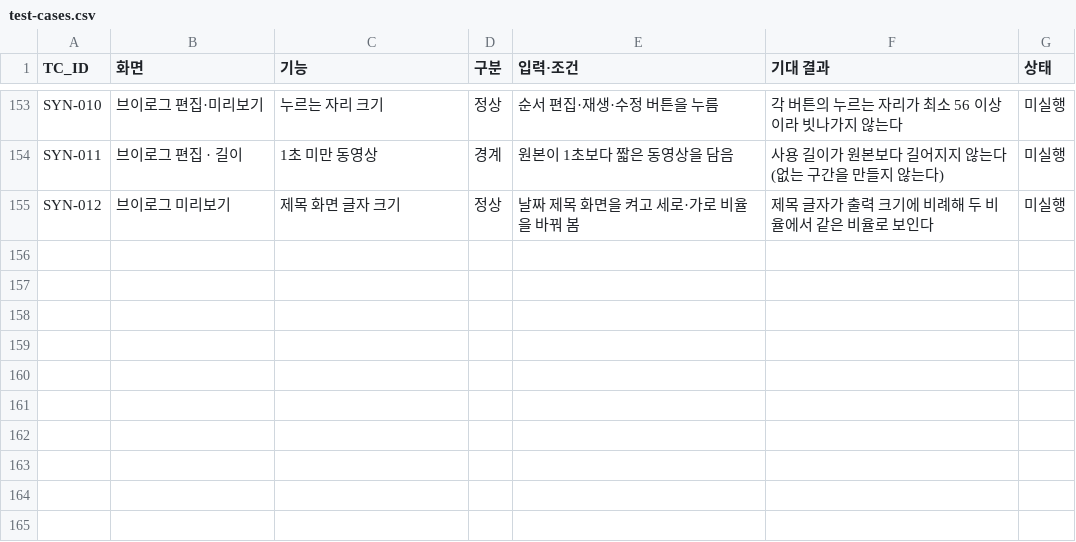
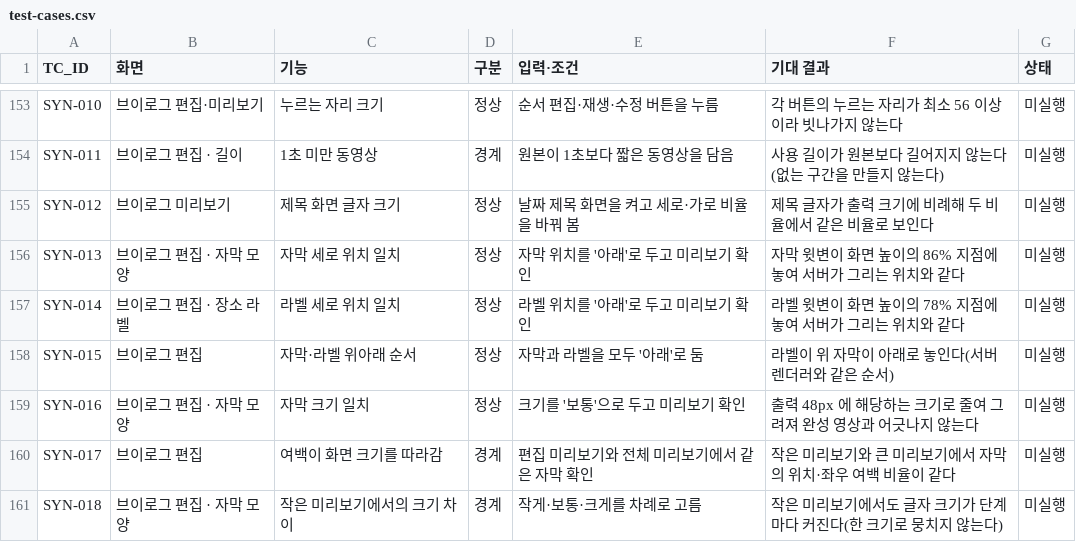
Before and after one commit to eunssong2/reelspot, a CSV file: docs/test-cases.csv, drawn as a sheet; only a part is shown, gaps mark what is left out; the diff names each change by its address in the sheet, - before the commit and + after, or states it on an @@ line.

Commit message:
fix(prototype): 자막·라벨 위치와 크기를 서버 렌더러와 같게 맞춤
미리보기로 자막 위치를 정하는 것이 이 기능의 목적인데, 미리보기가 실제
영상과 다른 자리에 다른 크기로 그리고 있었다. 세 가지가 어긋나 있었다.

위치가 비율이 아니었다
- 자막·라벨의 좌우·아래 여백만 픽셀 값(left/right 8, bottom 10)으로 남아 있었다.
  폭 130 미리보기에서 아래 여백이 4.3% 인데, 서버는 자막 윗변을 높이의 86% 에
  놓아 약 11% 를 남긴다. 미리보기가 자막을 실제보다 훨씬 아래에 그렸다.
- 서버와 같은 기준(CAPTION_Y·PLACE_LABEL_Y·OVERLAY_SIDE)을 두고, 자막과 라벨을
  각자 제 높이에 따로 놓는다.

위아래 순서가 서버와 반대였다
- 둘 다 아래에 둘 때 미리보기는 자막이 위, 라벨이 아래였다.
  서버는 라벨 0.78, 자막 0.86 이라 라벨이 위다. 한 칸에 쌓아 올리던 것을
  각자 제 높이에 놓으면서 순서가 어긋날 여지를 없앴다.

크기 기준이 달랐다
- 화면 짧은 쪽의 비율(0.05)로 두어 세로 출력에서 54px 이 됐다. 서버는 48px 이다.
- 출력 px(작게 36 · 보통 48 · 크게 64)로 바꾸고, 그릴 때 출력 폭에 대한 비율로
  줄인다. 서버가 쓰는 숫자를 그대로 두어 다음에 대조하기 쉽게 했다.
- 글자 크기 하한을 7 에서 5 로 내렸다. 7 이면 작은 미리보기에서 '작게'와 '보통'이
  같은 크기로 보여, 어긋난 것을 눈치채지 못한다.

등장 애니메이션의 이동량도 화면 크기 비율에서 글자 크기 비율(em)로 바꿨다.
글자가 작든 크든 같은 느낌으로 올라온다.

테스트 케이스 SYN-013~018 추가.

```diff
--- a/docs/test-cases.csv
+++ b/docs/test-cases.csv
+row 156: SYN-013 | 브이로그 편집 · 자막 모양 | 자막 세로 위치 일치 | 정상 | 자막 위치를 '아래'로 두고 미리보기 확인 | 자막 윗변이 화면 높이의 86% 지점에 놓여 서버가 그리는 위치와 같다 | 미실행
+row 157: SYN-014 | 브이로그 편집 · 장소 라벨 | 라벨 세로 위치 일치 | 정상 | 라벨 위치를 '아래'로 두고 미리보기 확인 | 라벨 윗변이 화면 높이의 78% 지점에 놓여 서버가 그리는 위치와 같다 | 미실행
+row 158: SYN-015 | 브이로그 편집 | 자막·라벨 위아래 순서 | 정상 | 자막과 라벨을 모두 '아래'로 둠 | 라벨이 위 자막이 아래로 놓인다(서버 렌더러와 같은 순서) | 미실행
+row 159: SYN-016 | 브이로그 편집 · 자막 모양 | 자막 크기 일치 | 정상 | 크기를 '보통'으로 두고 미리보기 확인 | 출력 48px 에 해당하는 크기로 줄여 그려져 완성 영상과 어긋나지 않는다 | 미실행
+row 160: SYN-017 | 브이로그 편집 | 여백이 화면 크기를 따라감 | 경계 | 편집 미리보기와 전체 미리보기에서 같은 자막 확인 | 작은 미리보기와 큰 미리보기에서 자막의 위치·좌우 여백 비율이 같다 | 미실행
+row 161: SYN-018 | 브이로그 편집 · 자막 모양 | 작은 미리보기에서의 크기 차이 | 경계 | 작게·보통·크게를 차례로 고름 | 작은 미리보기에서도 글자 크기가 단계마다 커진다(한 크기로 뭉치지 않는다) | 미실행
```
Also changed, not shown: 2 other files.
